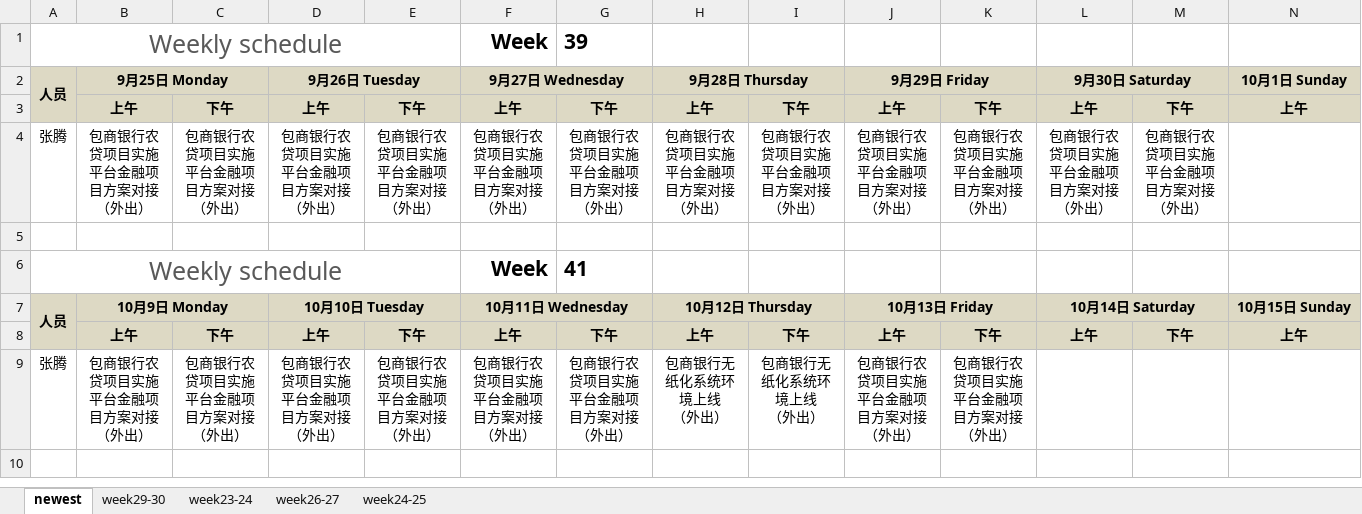
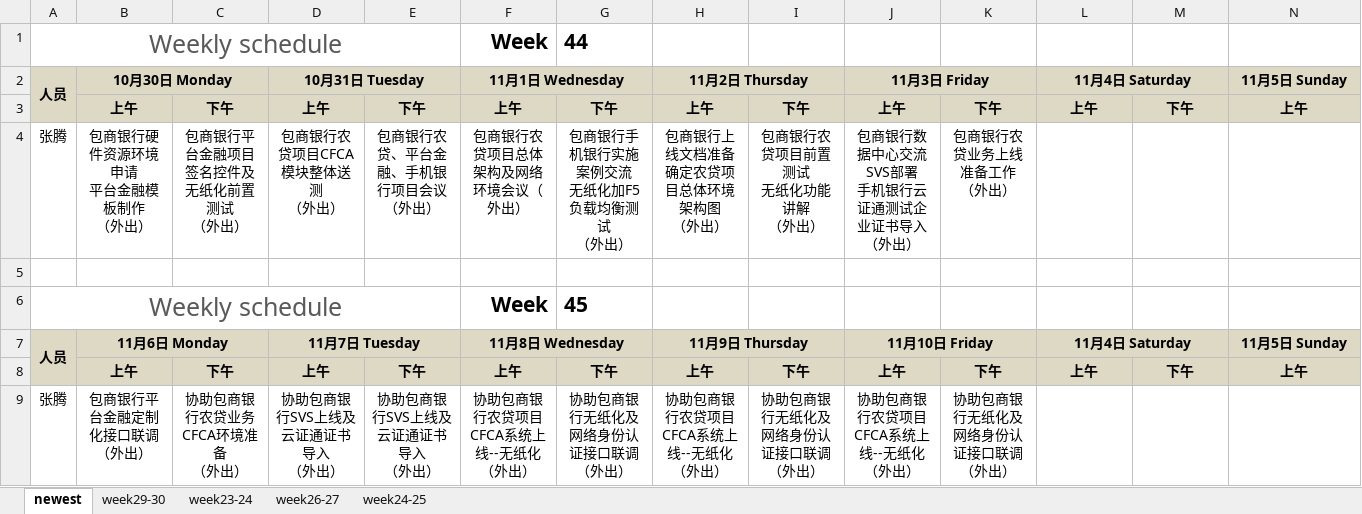
Before and after one commit to hongricfca/Project-Process-library, an Excel workbook: Weekly Schedule/biweekly-work-schedule-张腾.xlsx, sheet newest, drawn as a sheet; only a part is shown; values as stored, in another font and other column widths than the file's, no borders; removed rows and columns are numbered as before the commit, all else as after; rows hold the shown columns only; ↵ is a line break in a cell; the diff names each change by its address in the sheet, - before the commit and + after, or states it on an @@ line.

Commit message:
update

```diff
--- a/Weekly Schedule/biweekly-work-schedule-张腾.xlsx (sheet newest)
+++ b/Weekly Schedule/biweekly-work-schedule-张腾.xlsx (sheet newest)
-G1: 39
+G1: 44
-B2: 9月25日 Monday
+B2: 10月30日 Monday
-D2: 9月26日 Tuesday
+D2: 10月31日 Tuesday
-F2: 9月27日 Wednesday
+F2: 11月1日 Wednesday
-H2: 9月28日 Thursday
+H2: 11月2日 Thursday
-J2: 9月29日 Friday
+J2: 11月3日 Friday
-L2: 9月30日 Saturday
+L2: 11月4日 Saturday
-N2: 10月1日 Sunday
+N2: 11月5日 Sunday
-row 4: 张腾 | 包商银行农贷项目实施 ↵ 平台金融项目方案对接 ↵ （外出） | 包商银行农贷项目实施 ↵ 平台金融项目方案对接 ↵ （外出） | 包商银行农贷项目实施 ↵ 平台金融项目方案对接 ↵ （外出） | 包商银行农贷项目实施 ↵ 平台金融项目方案对接 ↵ （外出） | 包商银行农贷项目实施 ↵ 平台金融项目方案对接 ↵ （外出） | 包商银行农贷项目实施 ↵ 平台金融项目方案对接 ↵ （外出） | 包商银行农贷项目实施 ↵ 平台金融项目方案对接 ↵ （外出） | 包商银行农贷项目实施 ↵ 平台金融项目方案对接 ↵ （外出） | 包商银行农贷项目实施 ↵ 平台金融项目方案对接 ↵ （外出） | 包商银行农贷项目实施 ↵ 平台金融项目方案对接 ↵ （外出） | 包商银行农贷项目实施 ↵ 平台金融项目方案对接 ↵ （外出） | 包商银行农贷项目实施 ↵ 平台金融项目方案对接 ↵ （外出）
+row 4: 张腾 | 包商银行硬件资源环境申请 ↵ 平台金融模板制作 ↵ （外出） | 包商银行平台金融项目签名控件及无纸化前置测试 ↵ （外出） | 包商银行农贷项目CFCA模块整体送测 ↵ （外出） | 包商银行农贷、平台金融、手机银行项目会议 ↵ （外出） | 包商银行农贷项目总体架构及网络环境会议（外出） | 包商银行手机银行实施案例交流 ↵ 无纸化加F5负载均衡测试 ↵ （外出） | 包商银行上线文档准备 ↵ 确定农贷项目总体环境架构图 ↵ （外出） | 包商银行农贷项目前置测试 ↵ 无纸化功能讲解 ↵ （外出） | 包商银行数据中心交流SVS部署 ↵ 手机银行云证通测试企业证书导入 ↵ （外出） | 包商银行农贷业务上线准备工作 ↵ （外出）
-G6: 41
+G6: 45
-B7: 10月9日 Monday
+B7: 11月6日 Monday
-D7: 10月10日 Tuesday
+D7: 11月7日 Tuesday
-F7: 10月11日 Wednesday
+F7: 11月8日 Wednesday
-H7: 10月12日 Thursday
+H7: 11月9日 Thursday
-J7: 10月13日 Friday
+J7: 11月10日 Friday
-L7: 10月14日 Saturday
+L7: 11月4日 Saturday
-N7: 10月15日 Sunday
+N7: 11月5日 Sunday
-row 9: 张腾 | 包商银行农贷项目实施 ↵ 平台金融项目方案对接 ↵ （外出） | 包商银行农贷项目实施 ↵ 平台金融项目方案对接 ↵ （外出） | 包商银行农贷项目实施 ↵ 平台金融项目方案对接 ↵ （外出） | 包商银行农贷项目实施 ↵ 平台金融项目方案对接 ↵ （外出） | 包商银行农贷项目实施 ↵ 平台金融项目方案对接 ↵ （外出） | 包商银行农贷项目实施 ↵ 平台金融项目方案对接 ↵ （外出） | 包商银行无纸化系统环境上线 ↵ （外出） | 包商银行无纸化系统环境上线 ↵ （外出） | 包商银行农贷项目实施 ↵ 平台金融项目方案对接 ↵ （外出） | 包商银行农贷项目实施 ↵ 平台金融项目方案对接 ↵ （外出）
+row 9: 张腾 | 包商银行平台金融定制化接口联调 ↵ （外出） | 协助包商银行农贷业务CFCA环境准备 ↵ （外出） | 协助包商银行SVS上线及云证通证书导入 ↵ （外出） | 协助包商银行SVS上线及云证通证书导入 ↵ （外出） | 协助包商银行农贷项目CFCA系统上线--无纸化 ↵ （外出） | 协助包商银行无纸化及网络身份认证接口联调 ↵ （外出） | 协助包商银行农贷项目CFCA系统上线--无纸化 ↵ （外出） | 协助包商银行无纸化及网络身份认证接口联调 ↵ （外出） | 协助包商银行农贷项目CFCA系统上线--无纸化 ↵ （外出） | 协助包商银行无纸化及网络身份认证接口联调 ↵ （外出）
```
